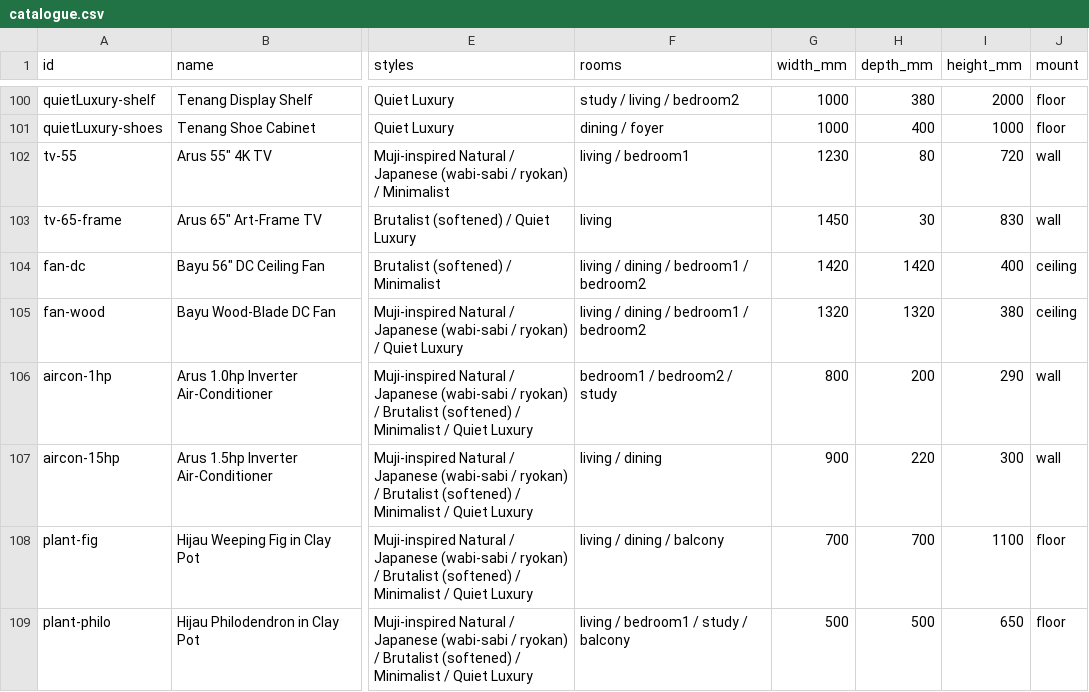
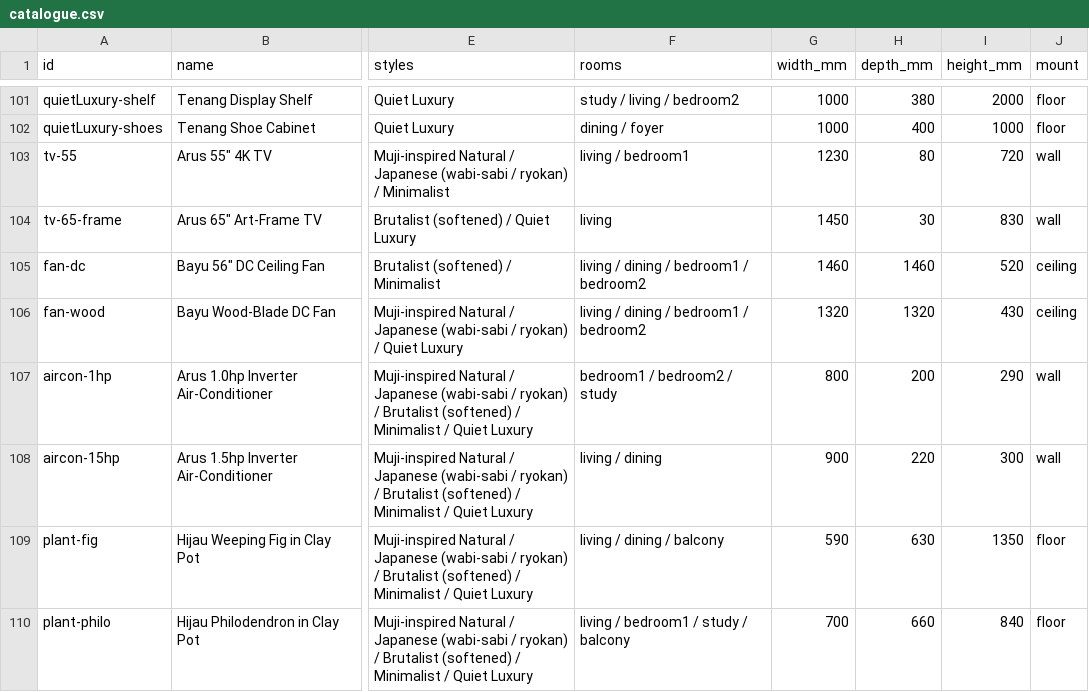
Before and after one commit to kuzeo0227/ruang, a CSV file: docs/catalogue.csv, drawn as a sheet; only a part is shown, gaps mark what is left out; addresses are those after the commit; the diff covers the shown part only; the diff names each change by its address in the sheet, - before the commit and + after, or states it on an @@ line.

```diff
--- a/docs/catalogue.csv
+++ b/docs/catalogue.csv
-G105 (width_mm): 1420
+G105 (width_mm): 1460
-H105 (depth_mm): 1420
+H105 (depth_mm): 1460
-I105 (height_mm): 400
+I105 (height_mm): 520
-I106 (height_mm): 380
+I106 (height_mm): 430
-G109 (width_mm): 700
+G109 (width_mm): 590
-H109 (depth_mm): 700
+H109 (depth_mm): 630
-I109 (height_mm): 1100
+I109 (height_mm): 1350
-G110 (width_mm): 500
+G110 (width_mm): 700
-H110 (depth_mm): 500
+H110 (depth_mm): 660
-I110 (height_mm): 650
+I110 (height_mm): 840
```
Also changed, not shown: 1 added row and 51 edited cells elsewhere in this file, 54 other files.
